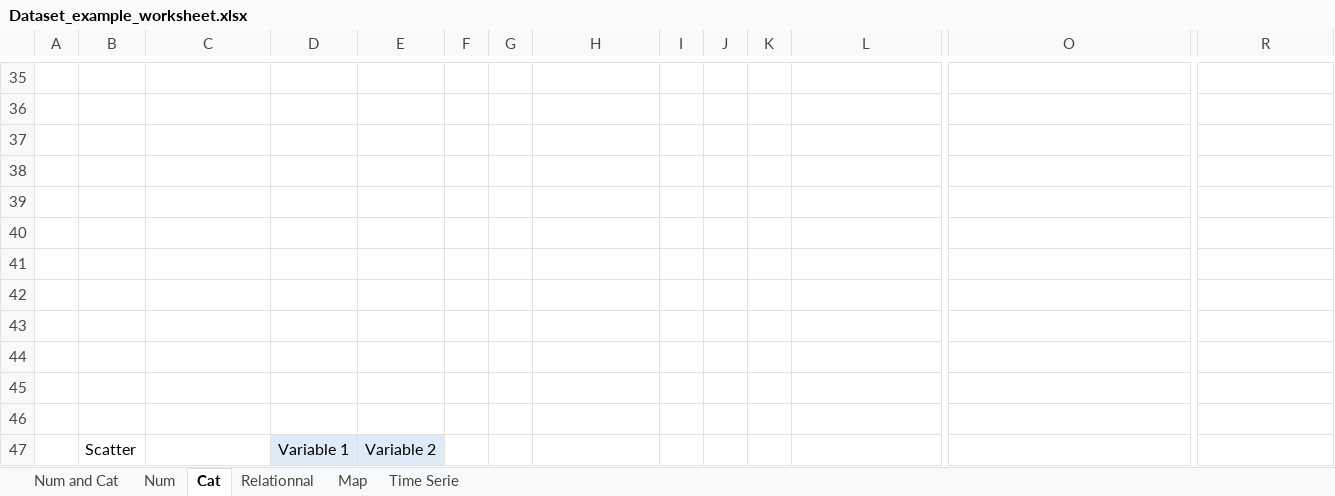
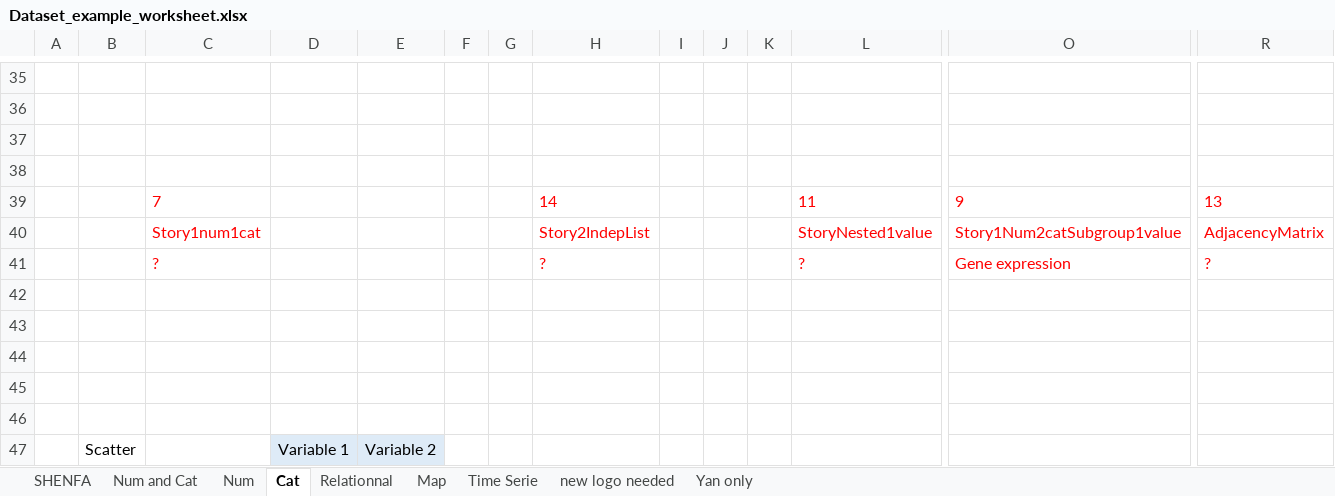
Before and after one commit to holtzy/data_to_viz, an Excel workbook: Example_dataset/Dataset_example_worksheet.xlsx, sheet Cat, drawn as a sheet; only a part is shown, gaps mark what is left out; values as stored, in another font and other column widths than the file's, no borders; rows hold the shown columns only; the diff covers the shown part only; the diff names each change by its address in the sheet, - before the commit and + after, or states it on an @@ line.

```diff
--- a/Example_dataset/Dataset_example_worksheet.xlsx (sheet Cat)
+++ b/Example_dataset/Dataset_example_worksheet.xlsx (sheet Cat)
+sheet tab: SHENFA
+sheet tab: new logo needed
+sheet tab: Yan only
-row 39: (empty)
+row 39:  |  | 7 |  |  |  |  | 14 |  |  |  | 11 | 9 | 13
-row 40: (empty)
+row 40:  |  | Story1num1cat |  |  |  |  | Story2IndepList |  |  |  | StoryNested1value | Story1Num2catSubgroup1value | AdjacencyMatrix
-row 41: (empty)
+row 41:  |  | ? |  |  |  |  | ? |  |  |  | ? | Gene expression | ?
```
Also changed, not shown: 10 added rows, 10 removed rows, 7 edited cells and cell formats elsewhere in this sheet, sheet Num, sheet Num and Cat, sheet Relationnal, charts or pictures, 10 other files.
